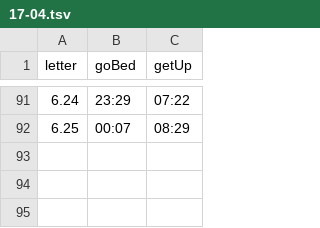
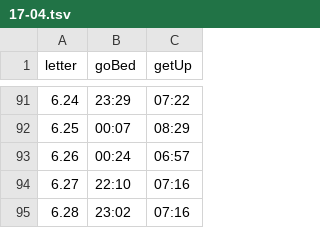
Before and after one commit to ChenYaooooo/myweb2017, a TSV file: example/public/data/17-04.tsv, drawn as a sheet; only a part is shown, gaps mark what is left out; the diff names each change by its address in the sheet, - before the commit and + after, or states it on an @@ line.

Commit message:
commit 0628

```diff
--- a/example/public/data/17-04.tsv
+++ b/example/public/data/17-04.tsv
+row 93: 6.26 | 00:24 | 06:57
+row 94: 6.27 | 22:10 | 07:16
+row 95: 6.28 | 23:02 | 07:16
```
